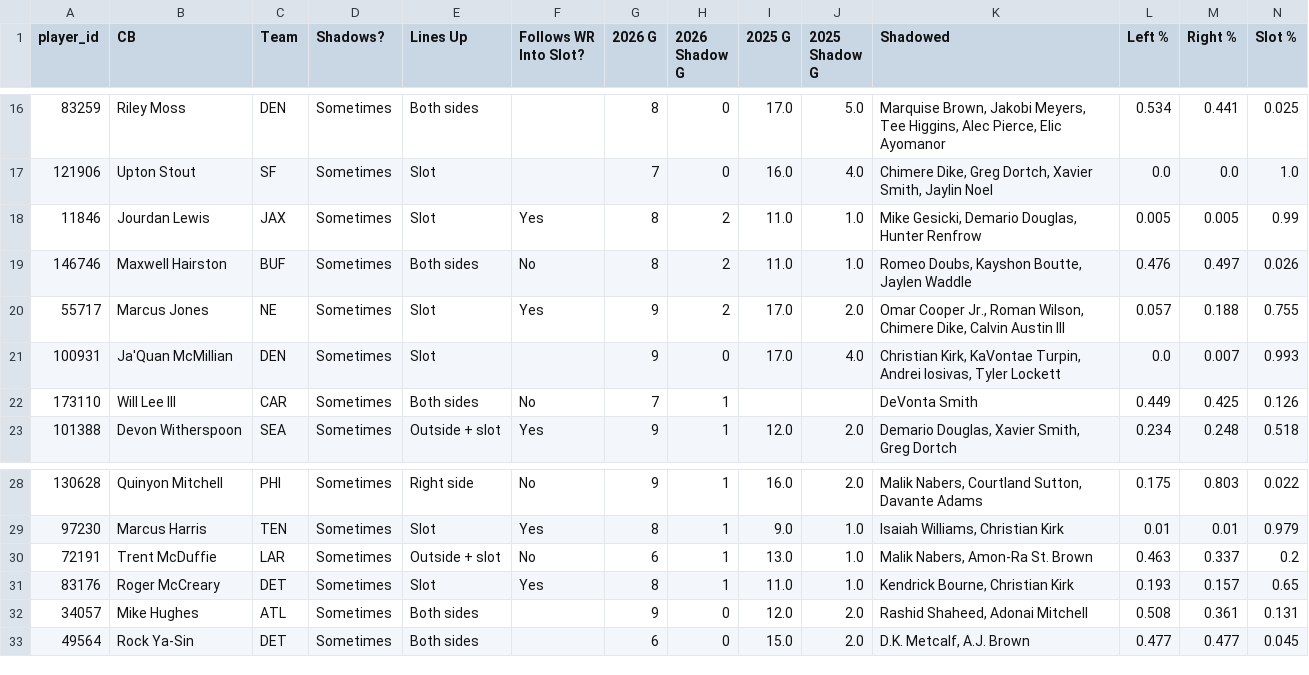
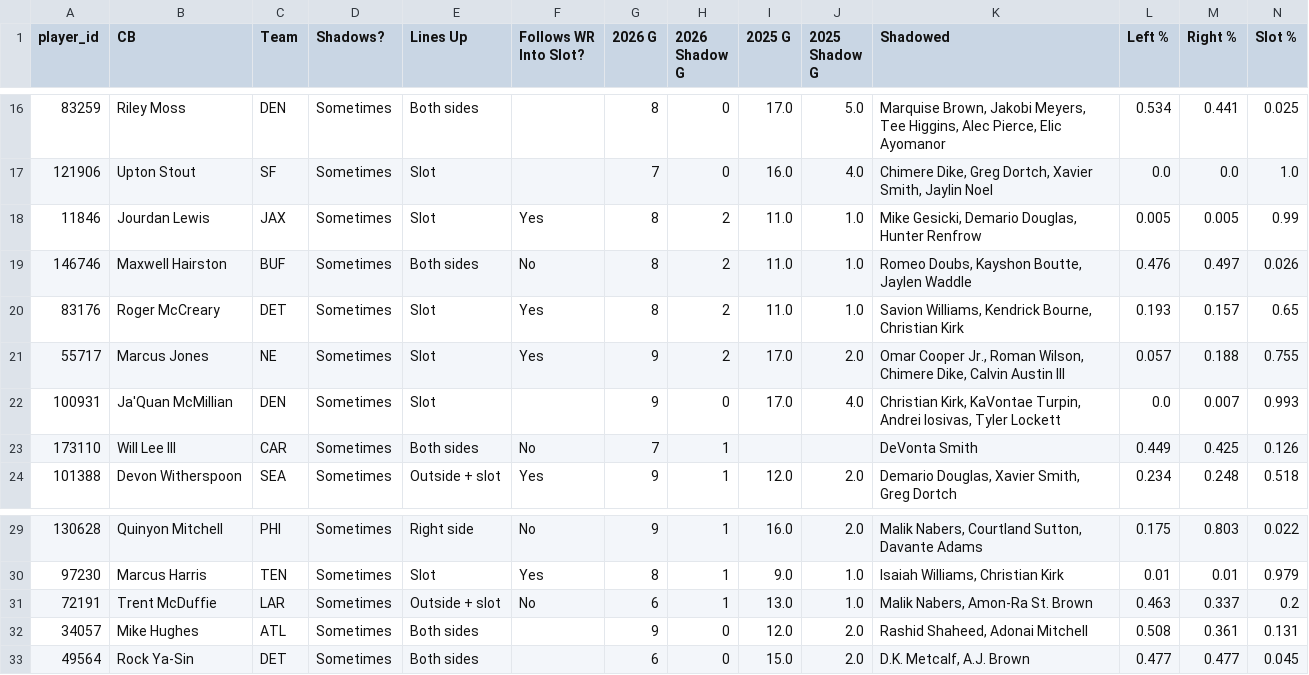
Before and after one commit to dhanani1/dwain-coverage-data, a CSV file: t2_shadow_cb.csv, drawn as a sheet; only a part is shown, gaps mark what is left out; removed rows and columns are numbered as before the commit, all else as after; rows hold the shown columns only; the diff names each change by its address in the sheet, - before the commit and + after, or states it on an @@ line.

```diff
--- a/t2_shadow_cb.csv
+++ b/t2_shadow_cb.csv
+row 20: 83176 | Roger McCreary | DET | Sometimes | Slot | Yes | 8 | 2 | 11.0 | 1.0 | Savion Williams, Kendrick Bourne, Christian Kirk | 0.193 | 0.157 | 0.65
-row 31: 83176 | Roger McCreary | DET | Sometimes | Slot | Yes | 8 | 1 | 11.0 | 1.0 | Kendrick Bourne, Christian Kirk | 0.193 | 0.157 | 0.65
```
Also changed, not shown: t2_fp.csv, t2_shadow_wr.csv, 2 other files.
